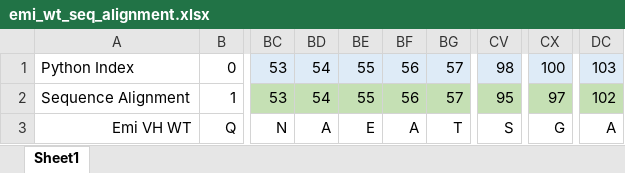
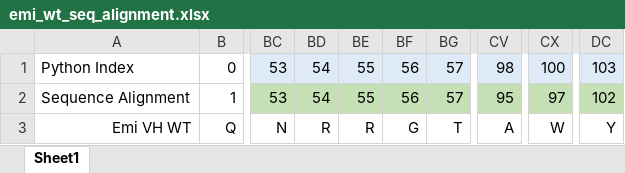
Before and after one commit to emilymak/UniRep, an Excel workbook: Datasets/emi_wt_seq_alignment.xlsx, sheet Sheet1, drawn as a sheet; only a part is shown, gaps mark what is left out; values as stored, in another font and other column widths than the file's, no borders; the diff names each change by its address in the sheet, - before the commit and + after, or states it on an @@ line.

```diff
--- a/Datasets/emi_wt_seq_alignment.xlsx (sheet Sheet1)
+++ b/Datasets/emi_wt_seq_alignment.xlsx (sheet Sheet1)
-BD3: A
+BD3: R
-BE3: E
+BE3: R
-BF3: A
+BF3: G
-CV3: S
+CV3: A
-CX3: G
+CX3: W
-DC3: A
+DC3: Y
```
Also changed, not shown: 5 other files.
